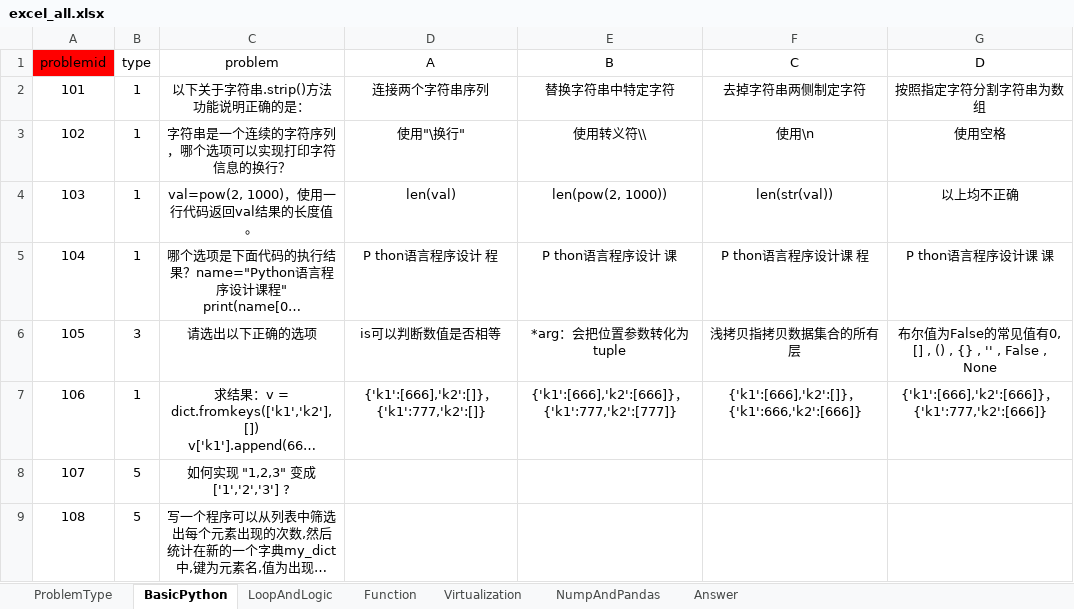
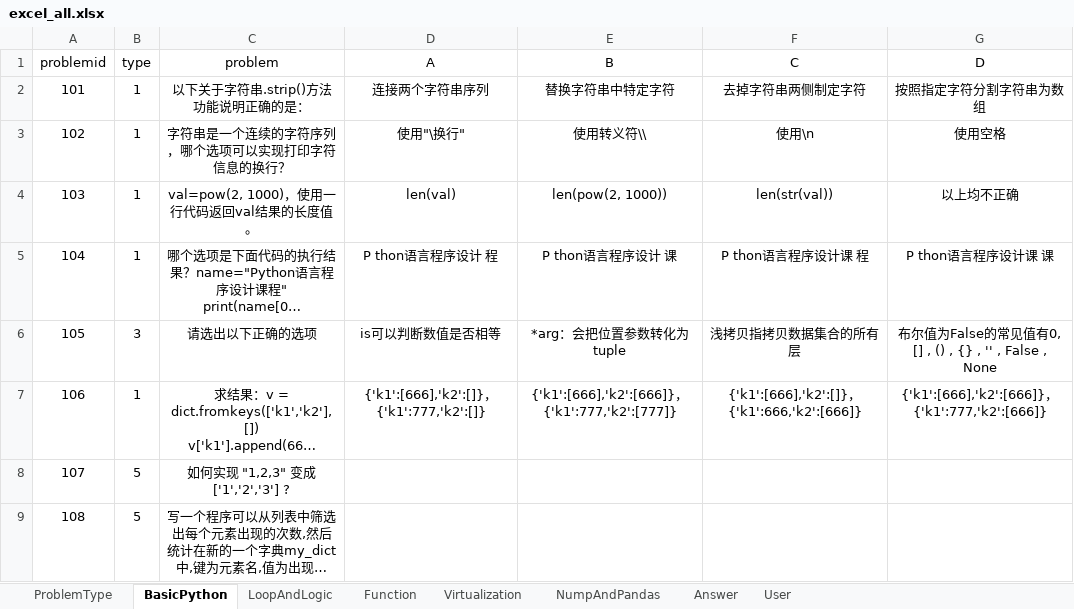
Before and after one commit to cuhksz-PythonKiller/ExamSystem, an Excel workbook: excel_all.xlsx, sheet BasicPython, drawn as a sheet; long unchanged cells end in …; values as stored, in another font and other column widths than the file's, no borders; the diff names each change by its address in the sheet, - before the commit and + after, or states it on an @@ line.

```diff
--- a/excel_all.xlsx (sheet BasicPython)
+++ b/excel_all.xlsx (sheet BasicPython)
+sheet tab: User
-A1 fill: #FF0000
+A1 fill: none
```
Also changed, not shown: 14 other files.
